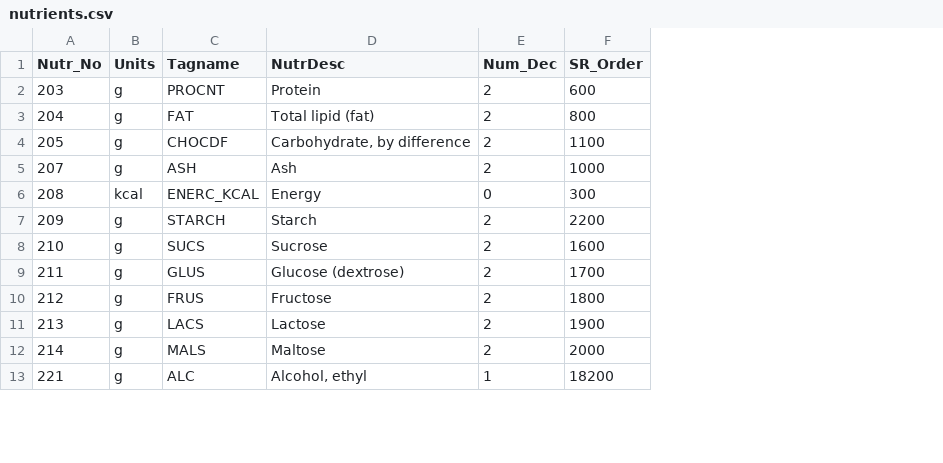
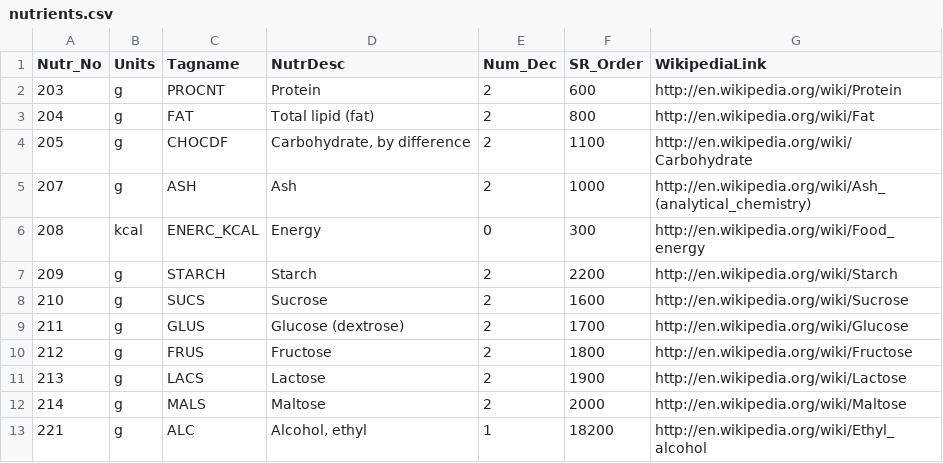
Before and after one commit to ryanatkn/nutrients-per-calorie, a CSV file: data/nutrients.csv, drawn as a sheet; only a part is shown; the diff names each change by its address in the sheet, - before the commit and + after, or states it on an @@ line.

Commit message:
wikipedia nutrient links

```diff
--- a/data/nutrients.csv
+++ b/data/nutrients.csv
+column G (WikipediaLink), rows 2-13: http://en.wikipedia.org/wiki/Protein | http://en.wikipedia.org/wiki/Fat | http://en.wikipedia.org/wiki/Carbohydrate | http://en.wikipedia.org/wiki/Ash_(analytical_chemistry) | http://en.wikipedia.org/wiki/Food_energy | http://en.wikipedia.org/wiki/Starch | http://en.wikipedia.org/wiki/Sucrose | http://en.wikipedia.org/wiki/Glucose | http://en.wikipedia.org/wiki/Fructose | http://en.wikipedia.org/wiki/Lactose | http://en.wikipedia.org/wiki/Maltose | http://en.wikipedia.org/wiki/Ethyl_alcohol
```
Also changed, not shown: 3 other files.
